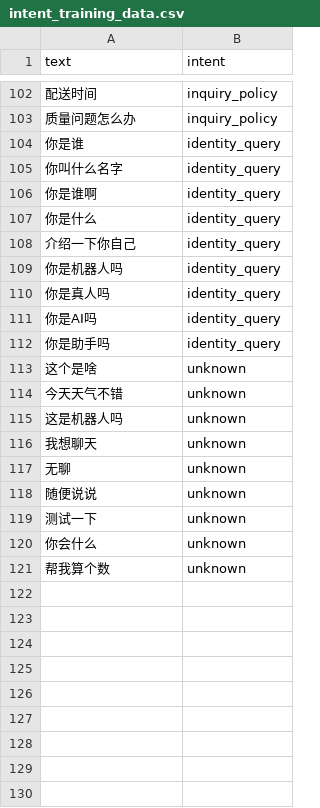
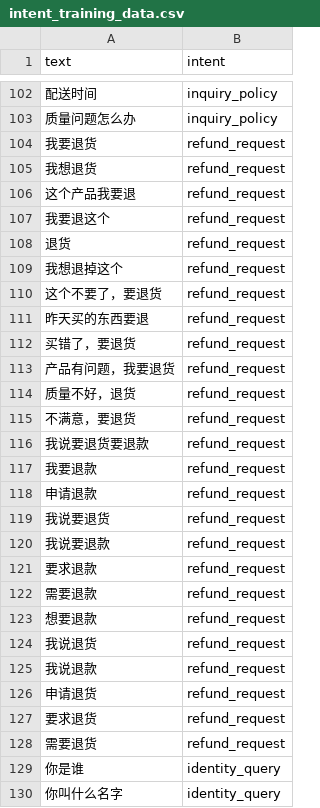
Before and after one commit to HubGoodFood/Chat-AI, a CSV file: data/intent_training_data.csv, drawn as a sheet; only a part is shown, gaps mark what is left out; the shorter side is filled out with more unchanged rows; the diff names each change by its address in the sheet, - before the commit and + after, or states it on an @@ line.

Commit message:
fix: resolve issues with policy button clicks, refund request handling, and delivery policy queries
- Implemented a fix for the policy button click functionality to ensure correct payload formatting and response retrieval.
- Enhanced the refund request handling by introducing a dedicated intent type and structured response based on policy documents.
- Corrected the delivery policy query logic to ensure accurate responses by removing erroneous checks in the policy handler.
- Improved intent recognition for refund requests by expanding regex patterns and training data to cover various user expressions.
- Verified all changes through comprehensive testing, ensuring improved user experience and accurate policy information retrieval.

```diff
--- a/data/intent_training_data.csv
+++ b/data/intent_training_data.csv
+row 104: 我要退货 | refund_request
+row 105: 我想退货 | refund_request
+row 106: 这个产品我要退 | refund_request
+row 107: 我要退这个 | refund_request
+row 108: 退货 | refund_request
+row 109: 我想退掉这个 | refund_request
+row 110: 这个不要了，要退货 | refund_request
+row 111: 昨天买的东西要退 | refund_request
+row 112: 买错了，要退货 | refund_request
+row 113: 产品有问题，我要退货 | refund_request
+row 114: 质量不好，退货 | refund_request
+row 115: 不满意，要退货 | refund_request
+row 116: 我说要退货要退款 | refund_request
+row 117: 我要退款 | refund_request
+row 118: 申请退款 | refund_request
+row 119: 我说要退货 | refund_request
+row 120: 我说要退款 | refund_request
+row 121: 要求退款 | refund_request
+row 122: 需要退款 | refund_request
+row 123: 想要退款 | refund_request
+row 124: 我说退货 | refund_request
+row 125: 我说退款 | refund_request
+row 126: 申请退货 | refund_request
+row 127: 要求退货 | refund_request
+row 128: 需要退货 | refund_request
```
Also changed, not shown: 31 other files.
